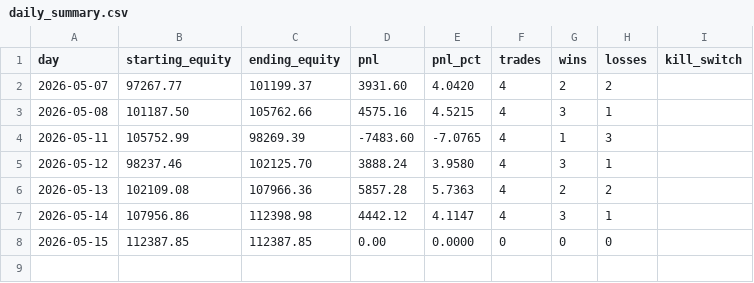
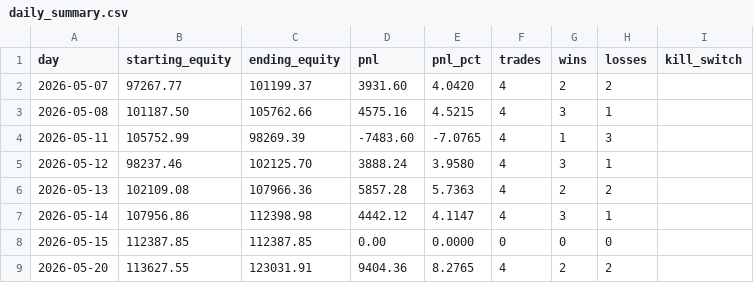
Before and after one commit to fpollock0507-alt/Agressive-bot-, a CSV file: state/daily_summary.csv, drawn as a sheet; the diff names each change by its address in the sheet, - before the commit and + after, or states it on an @@ line.

```diff
--- a/state/daily_summary.csv
+++ b/state/daily_summary.csv
+row 9: 2026-05-20 | 113627.55 | 123031.91 | 9404.36 | 8.2765 | 4 | 2 | 2
```
Also changed, not shown: 15 other files.
